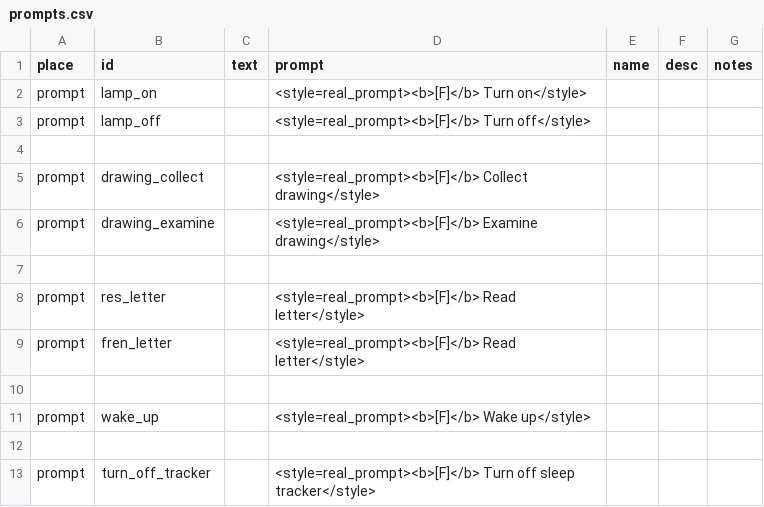
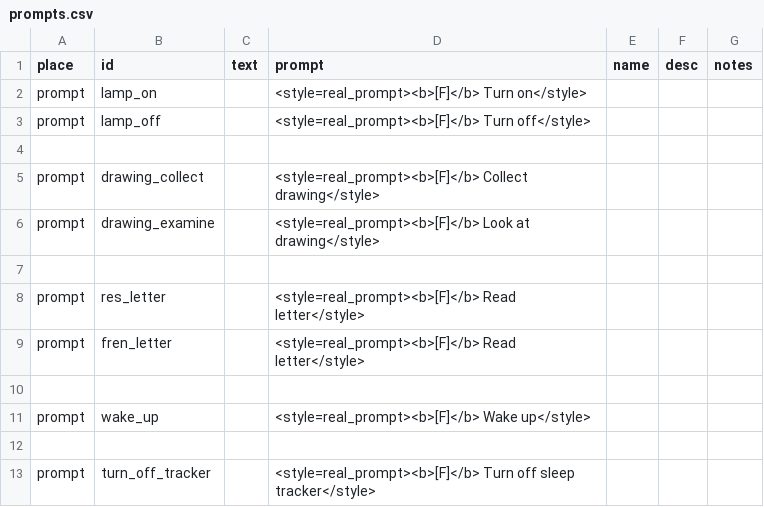
Before and after one commit to MoonTales/Spooky, a CSV file: Assets/Resources/Text/prompts.csv, drawn as a sheet; only a part is shown.

```diff
--- a/Assets/Resources/Text/prompts.csv
+++ b/Assets/Resources/Text/prompts.csv
@@ -5,3 +5,3 @@ prompt,lamp_off,,<style=real_prompt><b>[F]</b> Turn off</style>,,,
 prompt,drawing_collect,,<style=real_prompt><b>[F]</b> Collect drawing</style>,,,
-prompt,drawing_examine,,<style=real_prompt><b>[F]</b> Examine drawing</style>,,,
+prompt,drawing_examine,,<style=real_prompt><b>[F]</b> Look at drawing</style>,,,
 ,,,,,,
```
Also changed, not shown: Assets/Resources/Text/books.csv, 23 other files.
